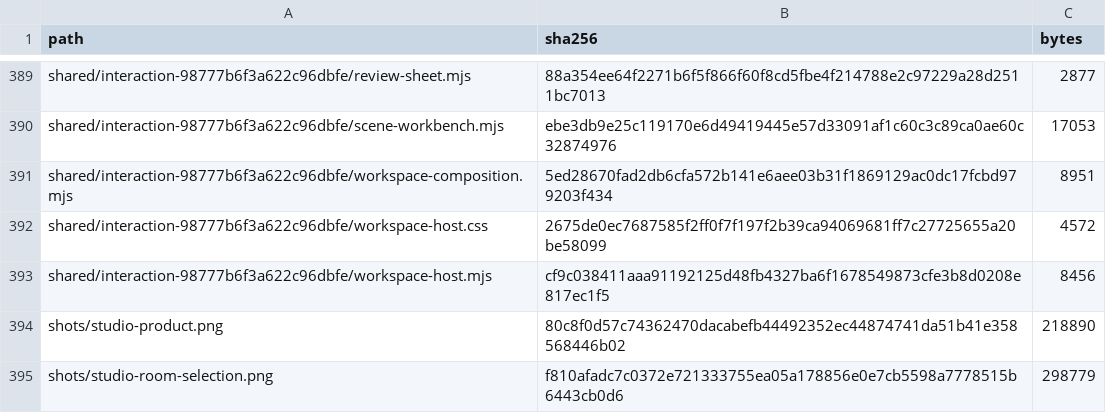
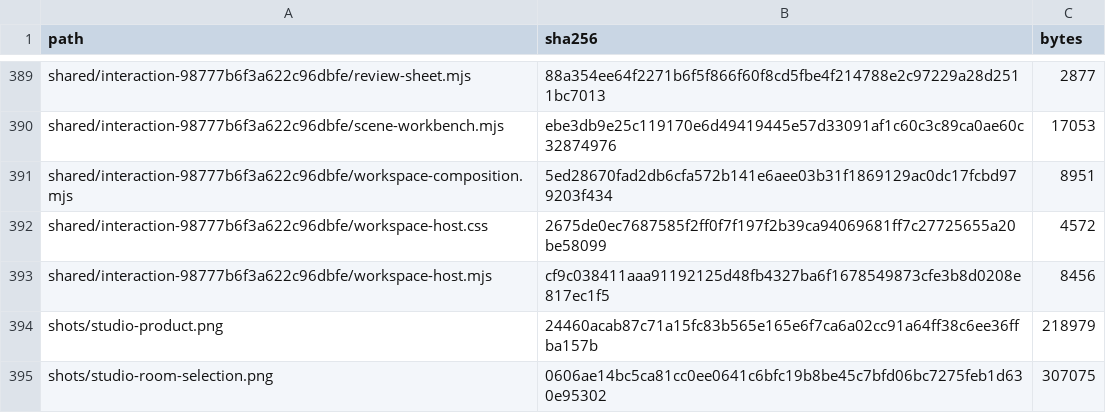
Before and after one commit to Nickgonzales76017/bonfyre, a TSV file: site/spaces/RELEASE.tsv, drawn as a sheet; only a part is shown, gaps mark what is left out.

```diff
--- a/site/spaces/RELEASE.tsv
+++ b/site/spaces/RELEASE.tsv
@@ -393,3 +393,3 @@ shared/interaction-98777b6f3a622c96dbfe/workspace-host.css	2675de0ec7687585f2ff0
 shared/interaction-98777b6f3a622c96dbfe/workspace-host.mjs	cf9c038411aaa91192125d48fb4327ba6f1678549873cfe3b8d0208e817ec1f5	8456
-shots/studio-product.png	80c8f0d57c74362470dacabefb44492352ec44874741da51b41e358568446b02	218890
-shots/studio-room-selection.png	f810afadc7c0372e721333755ea05a178856e0e7cb5598a7778515b6443cb0d6	298779
+shots/studio-product.png	24460acab87c71a15fc83b565e165e6f7ca6a02cc91a64ff38c6ee36ffba157b	218979
+shots/studio-room-selection.png	0606ae14bc5ca81cc0ee0641c6bfc19b8be45c7bfd06bc7275feb1d630e95302	307075
```
Also changed, not shown: 2 other files.
